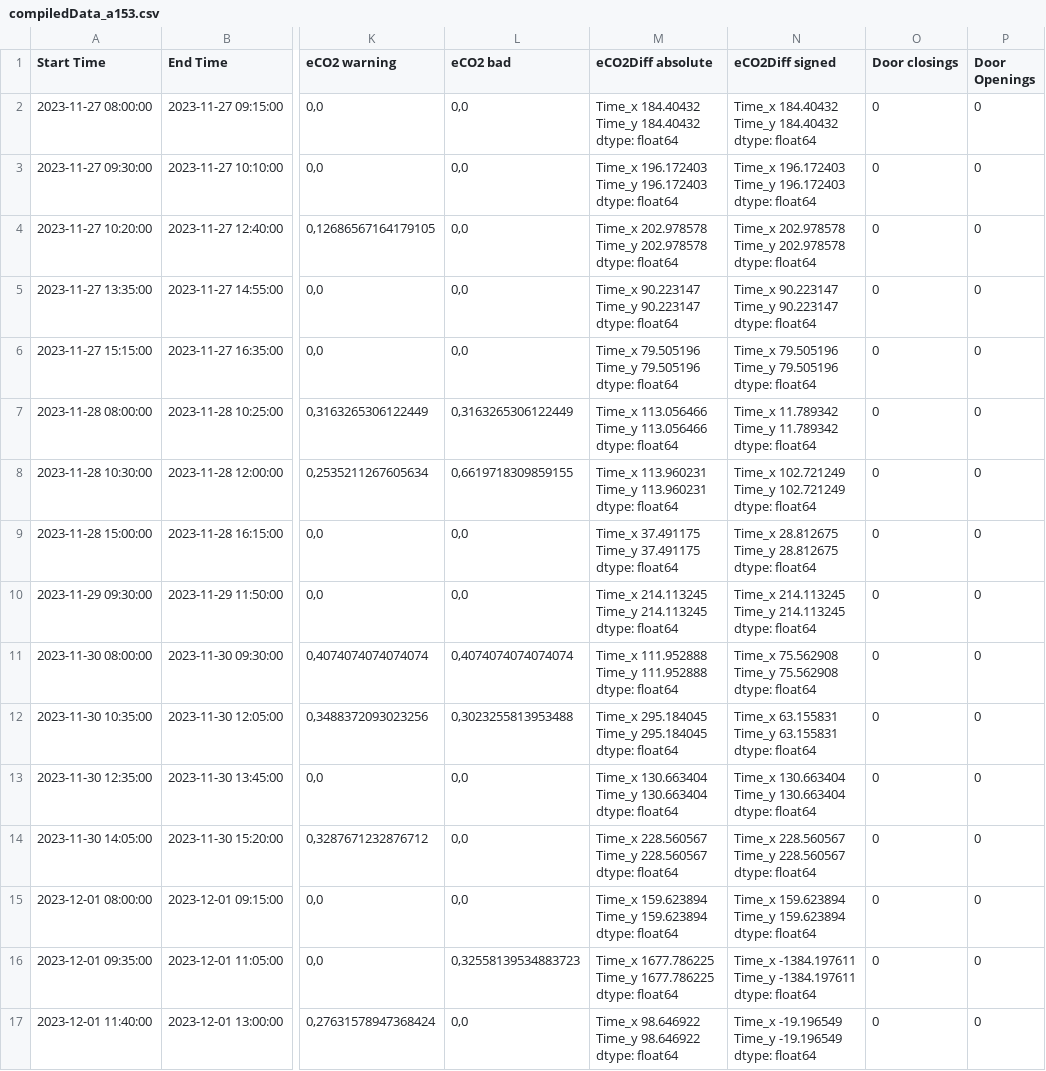
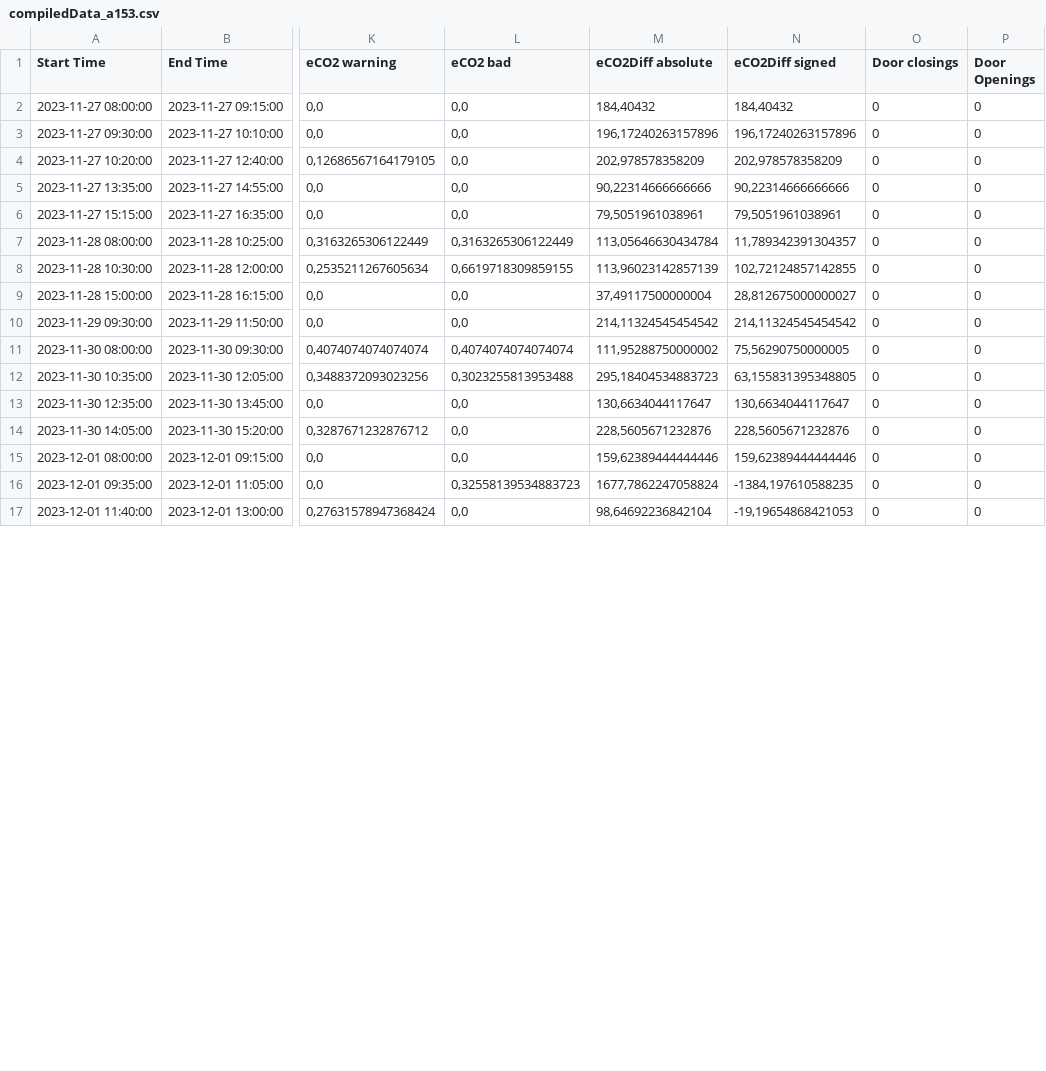
Before and after one commit to apollen85/airquality_analyzer, a CSV file: a153/compiledData_a153.csv, drawn as a sheet; only a part is shown, gaps mark what is left out; ↵ is a line break in a cell; the diff covers the shown part only; the diff names each change by its address in the sheet, - before the commit and + after, or states it on an @@ line.

Commit message:
fixed bug with eco2diffs

```diff
--- a/a153/compiledData_a153.csv
+++ b/a153/compiledData_a153.csv
-M2 (eCO2Diff absolute): Time_x 184.40432 ↵ Time_y 184.40432 ↵ dtype: float64
+M2 (eCO2Diff absolute): 184,40432
-N2 (eCO2Diff signed): Time_x 184.40432 ↵ Time_y 184.40432 ↵ dtype: float64
+N2 (eCO2Diff signed): 184,40432
-M3 (eCO2Diff absolute): Time_x 196.172403 ↵ Time_y 196.172403 ↵ dtype: float64
+M3 (eCO2Diff absolute): 196,17240263157896
-N3 (eCO2Diff signed): Time_x 196.172403 ↵ Time_y 196.172403 ↵ dtype: float64
+N3 (eCO2Diff signed): 196,17240263157896
-M4 (eCO2Diff absolute): Time_x 202.978578 ↵ Time_y 202.978578 ↵ dtype: float64
+M4 (eCO2Diff absolute): 202,978578358209
-N4 (eCO2Diff signed): Time_x 202.978578 ↵ Time_y 202.978578 ↵ dtype: float64
+N4 (eCO2Diff signed): 202,978578358209
-M5 (eCO2Diff absolute): Time_x 90.223147 ↵ Time_y 90.223147 ↵ dtype: float64
+M5 (eCO2Diff absolute): 90,22314666666666
-N5 (eCO2Diff signed): Time_x 90.223147 ↵ Time_y 90.223147 ↵ dtype: float64
+N5 (eCO2Diff signed): 90,22314666666666
-M6 (eCO2Diff absolute): Time_x 79.505196 ↵ Time_y 79.505196 ↵ dtype: float64
+M6 (eCO2Diff absolute): 79,5051961038961
-N6 (eCO2Diff signed): Time_x 79.505196 ↵ Time_y 79.505196 ↵ dtype: float64
+N6 (eCO2Diff signed): 79,5051961038961
-M7 (eCO2Diff absolute): Time_x 113.056466 ↵ Time_y 113.056466 ↵ dtype: float64
+M7 (eCO2Diff absolute): 113,05646630434784
-N7 (eCO2Diff signed): Time_x 11.789342 ↵ Time_y 11.789342 ↵ dtype: float64
+N7 (eCO2Diff signed): 11,789342391304357
-M8 (eCO2Diff absolute): Time_x 113.960231 ↵ Time_y 113.960231 ↵ dtype: float64
+M8 (eCO2Diff absolute): 113,96023142857139
-N8 (eCO2Diff signed): Time_x 102.721249 ↵ Time_y 102.721249 ↵ dtype: float64
+N8 (eCO2Diff signed): 102,72124857142855
-M9 (eCO2Diff absolute): Time_x 37.491175 ↵ Time_y 37.491175 ↵ dtype: float64
+M9 (eCO2Diff absolute): 37,49117500000004
-N9 (eCO2Diff signed): Time_x 28.812675 ↵ Time_y 28.812675 ↵ dtype: float64
+N9 (eCO2Diff signed): 28,812675000000027
-M10 (eCO2Diff absolute): Time_x 214.113245 ↵ Time_y 214.113245 ↵ dtype: float64
+M10 (eCO2Diff absolute): 214,11324545454542
-N10 (eCO2Diff signed): Time_x 214.113245 ↵ Time_y 214.113245 ↵ dtype: float64
+N10 (eCO2Diff signed): 214,11324545454542
-M11 (eCO2Diff absolute): Time_x 111.952888 ↵ Time_y 111.952888 ↵ dtype: float64
+M11 (eCO2Diff absolute): 111,95288750000002
-N11 (eCO2Diff signed): Time_x 75.562908 ↵ Time_y 75.562908 ↵ dtype: float64
+N11 (eCO2Diff signed): 75,56290750000005
-M12 (eCO2Diff absolute): Time_x 295.184045 ↵ Time_y 295.184045 ↵ dtype: float64
+M12 (eCO2Diff absolute): 295,18404534883723
-N12 (eCO2Diff signed): Time_x 63.155831 ↵ Time_y 63.155831 ↵ dtype: float64
+N12 (eCO2Diff signed): 63,155831395348805
-M13 (eCO2Diff absolute): Time_x 130.663404 ↵ Time_y 130.663404 ↵ dtype: float64
+M13 (eCO2Diff absolute): 130,6634044117647
-N13 (eCO2Diff signed): Time_x 130.663404 ↵ Time_y 130.663404 ↵ dtype: float64
+N13 (eCO2Diff signed): 130,6634044117647
-M14 (eCO2Diff absolute): Time_x 228.560567 ↵ Time_y 228.560567 ↵ dtype: float64
+M14 (eCO2Diff absolute): 228,5605671232876
-N14 (eCO2Diff signed): Time_x 228.560567 ↵ Time_y 228.560567 ↵ dtype: float64
+N14 (eCO2Diff signed): 228,5605671232876
-M15 (eCO2Diff absolute): Time_x 159.623894 ↵ Time_y 159.623894 ↵ dtype: float64
+M15 (eCO2Diff absolute): 159,62389444444446
-N15 (eCO2Diff signed): Time_x 159.623894 ↵ Time_y 159.623894 ↵ dtype: float64
+N15 (eCO2Diff signed): 159,62389444444446
-M16 (eCO2Diff absolute): Time_x 1677.786225 ↵ Time_y 1677.786225 ↵ dtype: float64
+M16 (eCO2Diff absolute): 1677,7862247058824
-N16 (eCO2Diff signed): Time_x -1384.197611 ↵ Time_y -1384.197611 ↵ dtype: float64
+N16 (eCO2Diff signed): -1384,197610588235
-M17 (eCO2Diff absolute): Time_x 98.646922 ↵ Time_y 98.646922 ↵ dtype: float64
+M17 (eCO2Diff absolute): 98,64692236842104
-N17 (eCO2Diff signed): Time_x -19.196549 ↵ Time_y -19.196549 ↵ dtype: float64
+N17 (eCO2Diff signed): -19,19654868421053
```
Also changed, not shown: 88 edited cells elsewhere in this file, a152/compiledData_a152.csv, 2 other files.
